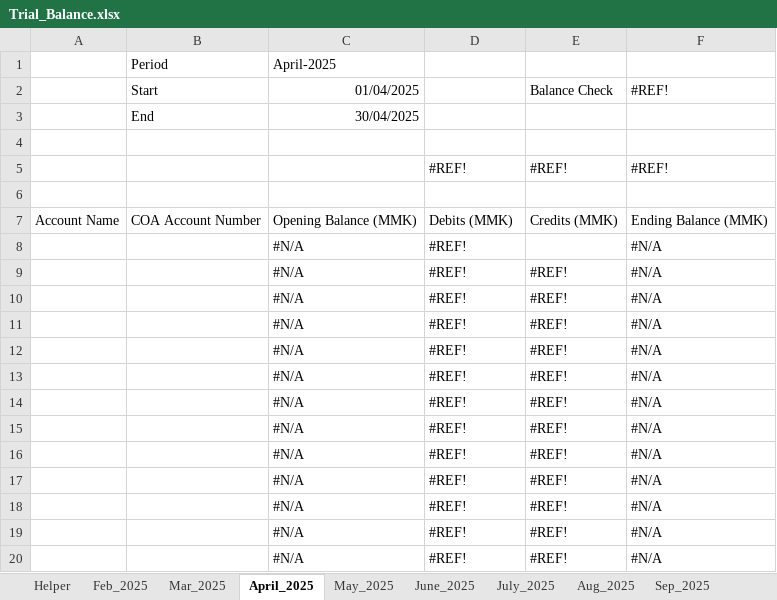
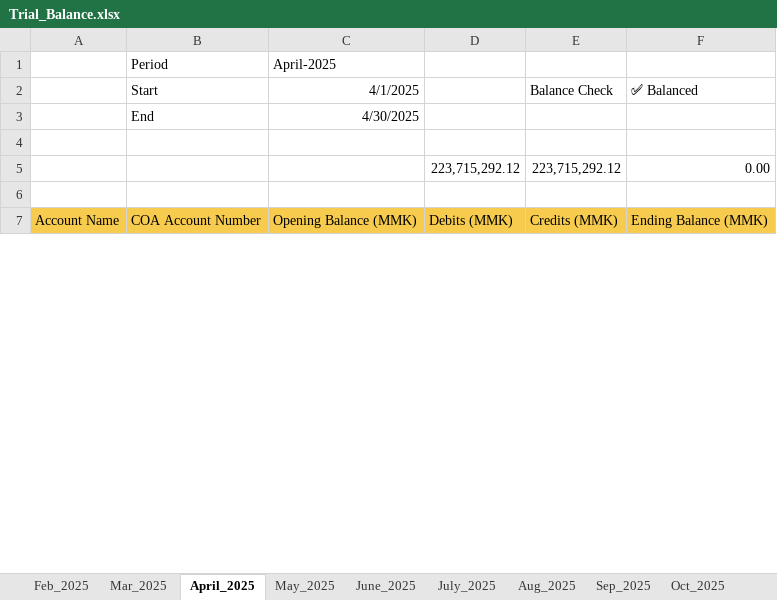
Before and after one commit to iceiceib/workspace_accountant, an Excel workbook: accountant-skill/Exisitng Accounting Workflow _ reference files/Financial Reports/Trial_Balance.xlsx, sheet April_2025, drawn as a sheet; only a part is shown; values as stored, in another font and other column widths than the file's, no borders; charts and pictures and table styles not drawn; removed rows and columns are numbered as before the commit, all else as after; the diff covers the shown part only; the diff names each change by its address in the sheet, - before the commit and + after, or states it on an @@ line.

```diff
--- a/accountant-skill/Exisitng Accounting Workflow _ reference files/Financial Reports/Trial_Balance.xlsx (sheet April_2025)
+++ b/accountant-skill/Exisitng Accounting Workflow _ reference files/Financial Reports/Trial_Balance.xlsx (sheet April_2025)
-sheet tab: Helper
-C2: 01/04/2025
+C2: 4/1/2025
-F2: #REF!
+F2: ✅ Balanced
-C3 (4/1/2025): 30/04/2025
+C3 (4/1/2025): 4/30/2025
-row 5:  |  |  | #REF! | #REF! | #REF!
+row 5:  |  |  | 223,715,292.12 | 223,715,292.12 | 0.00
-A7:F7 fill: none
+A7:F7 fill: #F7CB4D
-row 8:  |  | #N/A | #REF! |  | #N/A
-row 9:  |  | #N/A | #REF! | #REF! | #N/A
-row 10:  |  | #N/A | #REF! | #REF! | #N/A
-row 11:  |  | #N/A | #REF! | #REF! | #N/A
-row 12:  |  | #N/A | #REF! | #REF! | #N/A
-row 13:  |  | #N/A | #REF! | #REF! | #N/A
-row 14:  |  | #N/A | #REF! | #REF! | #N/A
-row 15:  |  | #N/A | #REF! | #REF! | #N/A
-row 16:  |  | #N/A | #REF! | #REF! | #N/A
-row 17:  |  | #N/A | #REF! | #REF! | #N/A
-row 18:  |  | #N/A | #REF! | #REF! | #N/A
-row 19:  |  | #N/A | #REF! | #REF! | #N/A
-row 20:  |  | #N/A | #REF! | #REF! | #N/A
```
Also changed, not shown: 57 added rows and 43 removed rows elsewhere in this sheet, sheet Feb_2025, sheet Mar_2025, sheet May_2025, sheet Oct_2025, sheet Sep_2025, sheet Aug_2025, 2 more sheets, charts or pictures, accountant-skill/Exisitng Accounting Workflow _ reference files/Financial Reports/Financial_Statements.xlsx.
